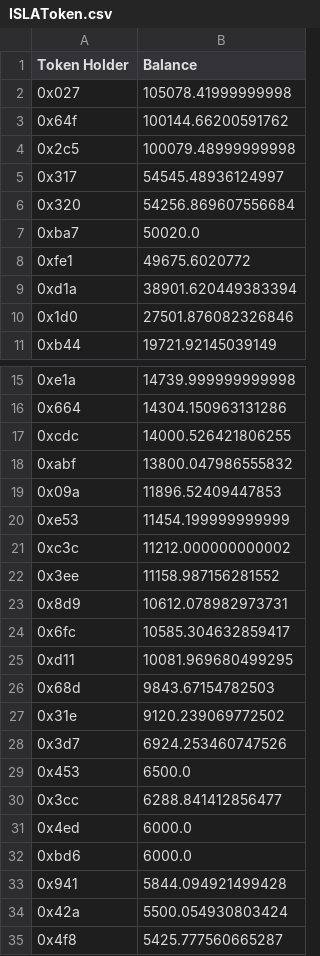
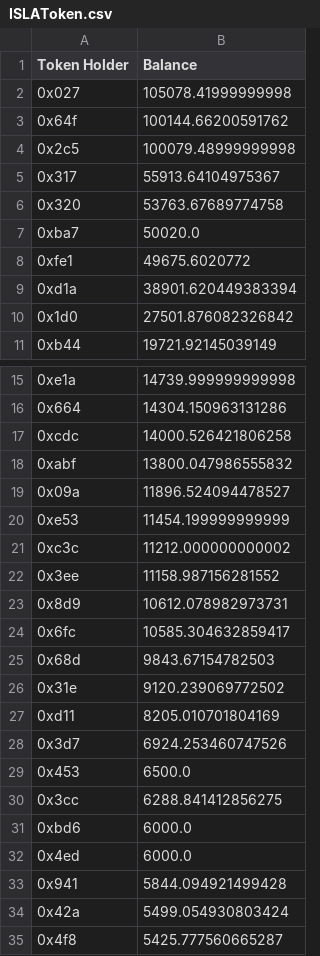
Before and after one commit to Insula-Crypto/website_data_graphs, a CSV file: ISLAToken.csv, drawn as a sheet; only a part is shown, gaps mark what is left out; the diff covers the shown part only.

```diff
--- a/ISLAToken.csv
+++ b/ISLAToken.csv
@@ -4,4 +4,4 @@ Token Holder,Balance
 0x2c5,100079.48999999998
-0x317,54545.48936124997
-0x320,54256.869607556684
+0x317,55913.64104975367
+0x320,53763.67689774758
 0xba7,50020.0
@@ -9,3 +9,3 @@ Token Holder,Balance
 0xd1a,38901.620449383394
-0x1d0,27501.876082326846
+0x1d0,27501.876082326842
 0xb44,19721.92145039149
@@ -16,5 +16,5 @@ Token Holder,Balance
 0x664,14304.150963131286
-0xcdc,14000.526421806255
+0xcdc,14000.526421806258
 0xabf,13800.047986555832
-0x09a,11896.52409447853
+0x09a,11896.524094478527
 0xe53,11454.199999999999
@@ -24,12 +24,12 @@ Token Holder,Balance
 0x6fc,10585.304632859417
-0xd11,10081.969680499295
 0x68d,9843.67154782503
 0x31e,9120.239069772502
+0xd11,8205.010701804169
 0x3d7,6924.253460747526
 0x453,6500.0
-0x3cc,6288.841412856477
+0x3cc,6288.841412856275
+0xbd6,6000.0
 0x4ed,6000.0
-0xbd6,6000.0
 0x941,5844.094921499428
-0x42a,5500.054930803424
+0x42a,5499.054930803424
 0x4f8,5425.777560665287
```
Also changed, not shown: 1 added row, 1 removed row and 1 edited cell elsewhere in this file, 1 other file.
